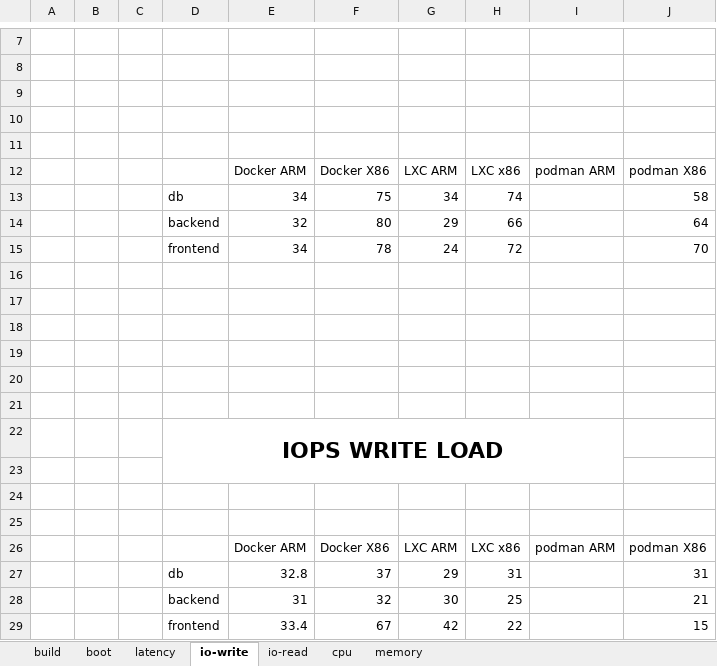
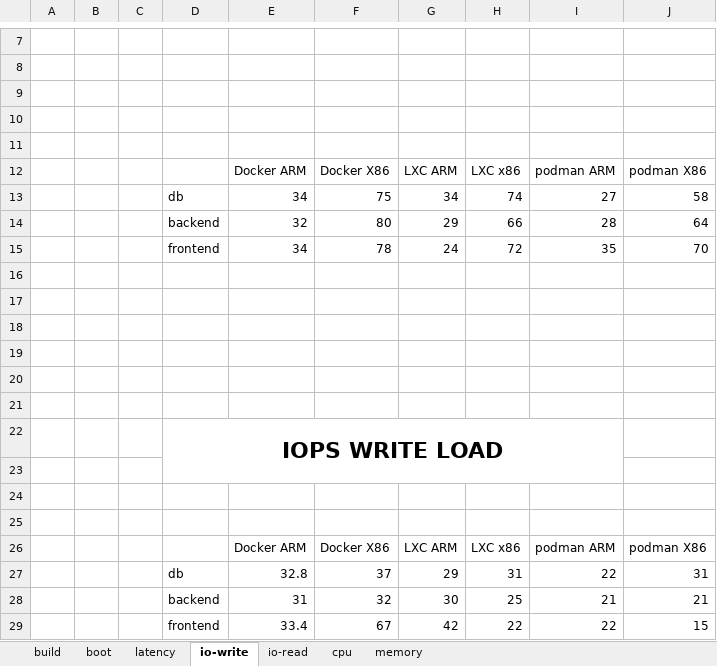
Before and after one commit to YohanEngineer/containers-comparison, an Excel workbook: results/Global performance comparison.xlsx, sheet io-write, drawn as a sheet; only a part is shown, gaps mark what is left out; values as stored, in another font and other column widths than the file's, no borders; the diff names each change by its address in the sheet, - before the commit and + after, or states it on an @@ line.

```diff
--- a/results/Global performance comparison.xlsx (sheet io-write)
+++ b/results/Global performance comparison.xlsx (sheet io-write)
-I13: (empty)
+I13: 27
-I14: (empty)
+I14: 28
-I15: (empty)
+I15: 35
-I27: (empty)
+I27: 22
-I28: (empty)
+I28: 21
-I29: (empty)
+I29: 22
```
Also changed, not shown: sheet cpu, sheet io-read, sheet memory.
